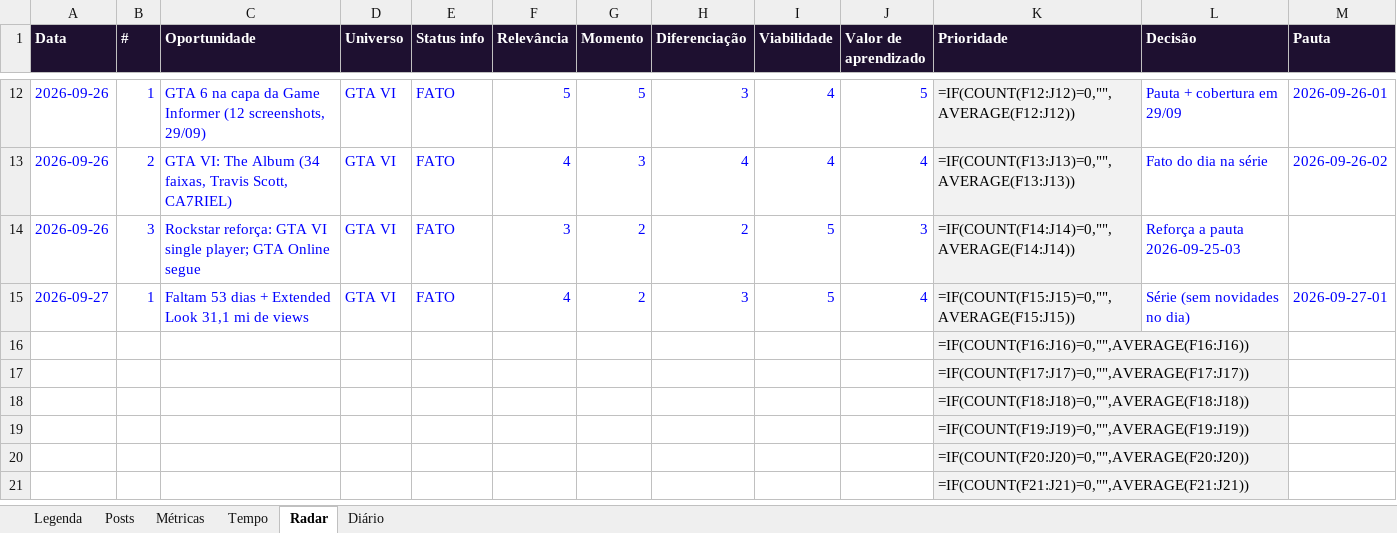
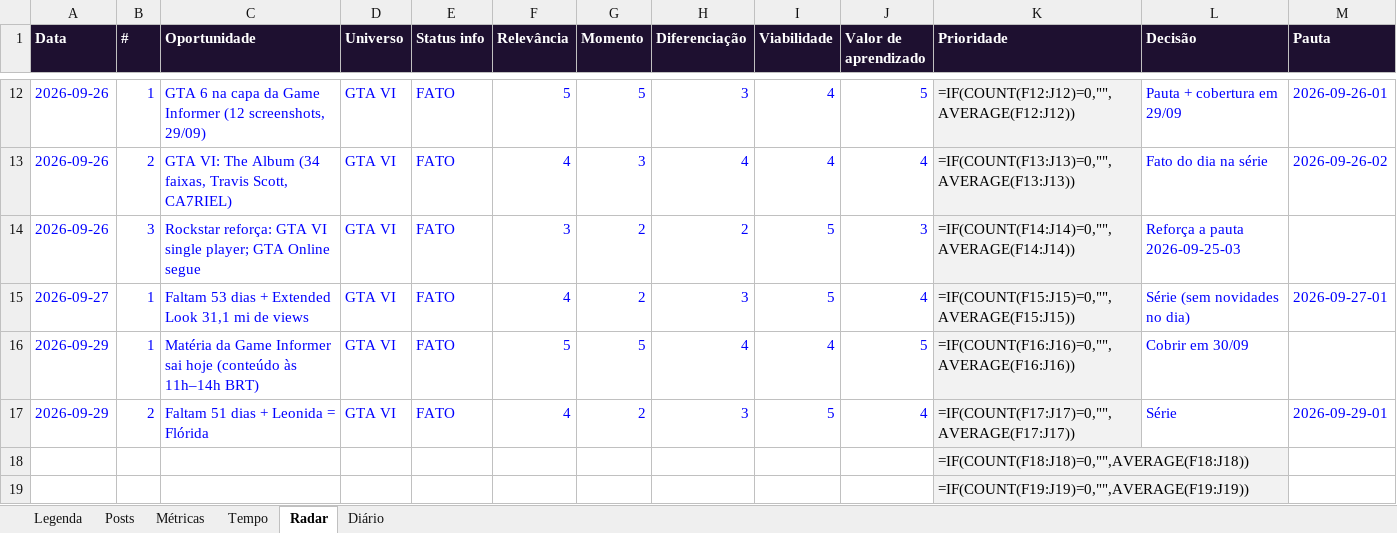
Before and after one commit to felicianokfa-stack/gta-daily, an Excel workbook: registro/registro.xlsx, sheet Radar, drawn as a sheet; only a part is shown, gaps mark what is left out; the shorter side is filled out with more unchanged rows; values as stored, in another font and other column widths than the file's, no borders; formulas without a stored value are shown as written; removed rows and columns are numbered as before the commit, all else as after; the diff names each change by its address in the sheet, - before the commit and + after, or states it on an @@ line.

```diff
--- a/registro/registro.xlsx (sheet Radar)
+++ b/registro/registro.xlsx (sheet Radar)
-row 16:  |  |  |  |  |  |  |  |  |  | =IF(COUNT(F16:J16)=0,"",AVERAGE(F16:J16))
-row 17:  |  |  |  |  |  |  |  |  |  | =IF(COUNT(F17:J17)=0,"",AVERAGE(F17:J17))
+row 16: 2026-09-29 | 1 | Matéria da Game Informer sai hoje (conteúdo às 11h–14h BRT) | GTA VI | FATO | 5 | 5 | 4 | 4 | 5 | =IF(COUNT(F16:J16)=0,"",AVERAGE(F16:J16)) | Cobrir em 30/09
+row 17: 2026-09-29 | 2 | Faltam 51 dias + Leonida = Flórida | GTA VI | FATO | 4 | 2 | 3 | 5 | 4 | =IF(COUNT(F17:J17)=0,"",AVERAGE(F17:J17)) | Série | 2026-09-29-01
```
Also changed, not shown: sheet Posts, sheet Tempo, sheet Diário, 4 other files.
